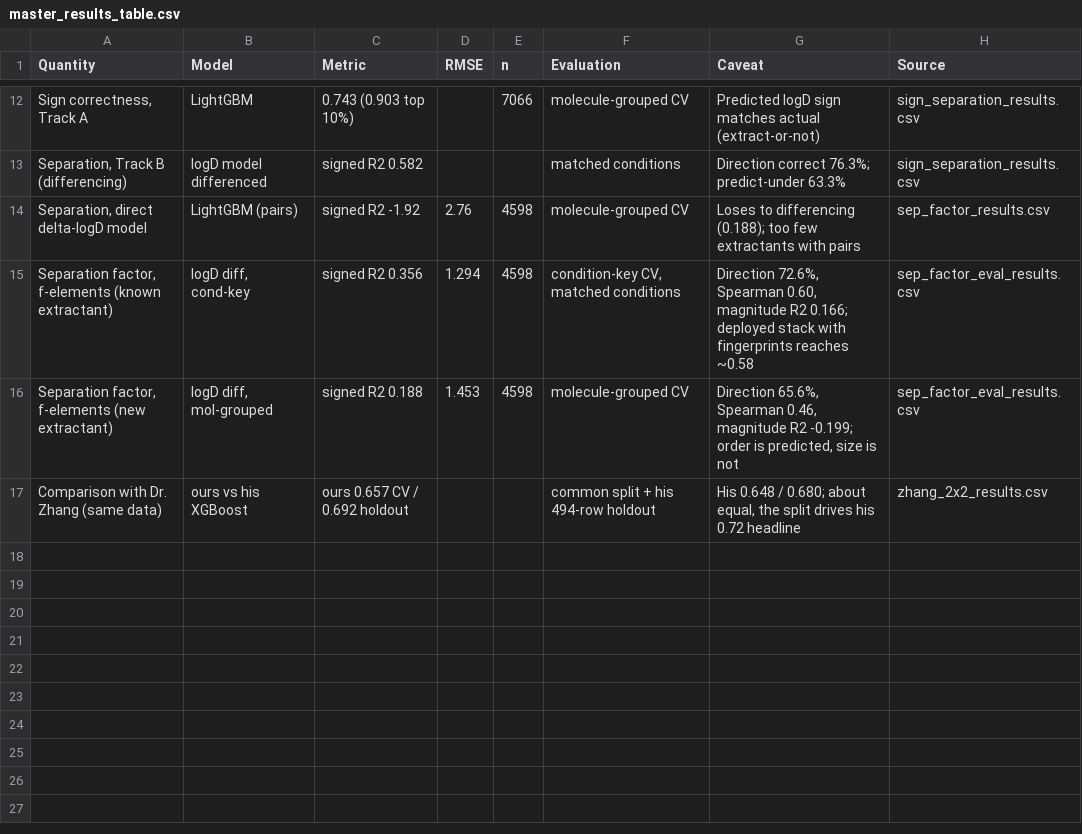
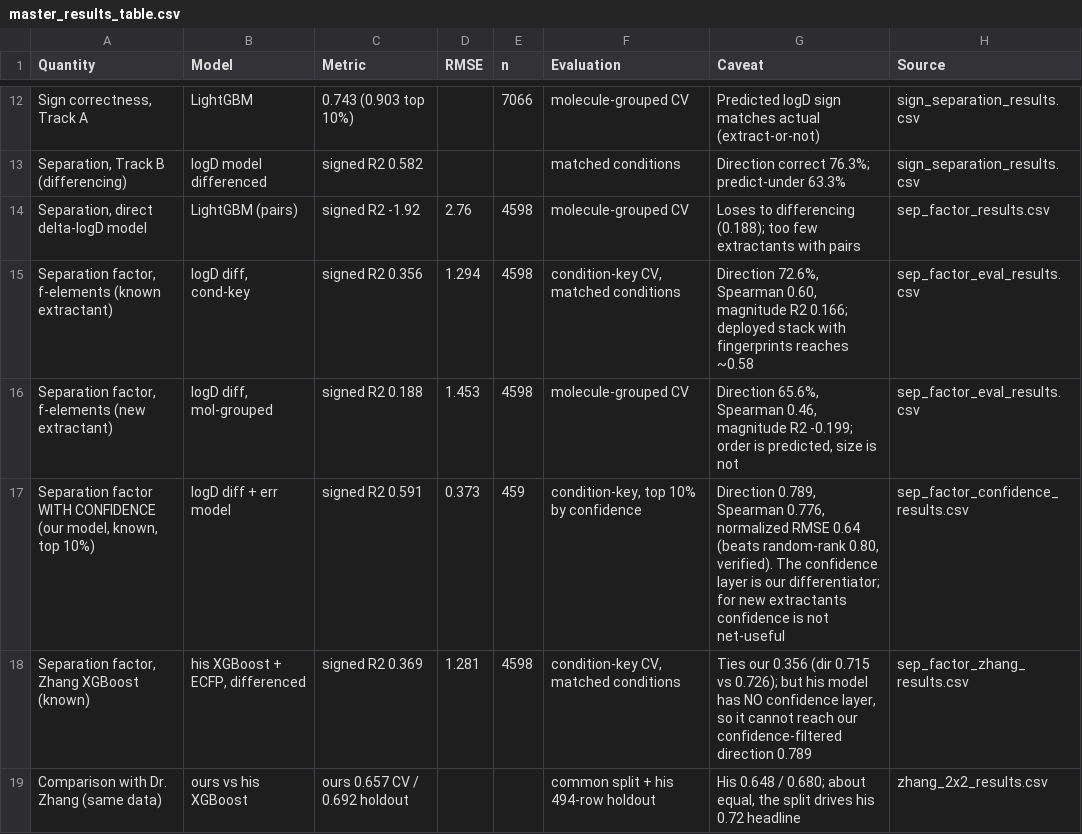
Before and after one commit to SkyEpstein/Machine-learning-to-separate-f-elements-2, a CSV file: results/master_results_table.csv, drawn as a sheet; only a part is shown, gaps mark what is left out; the diff names each change by its address in the sheet, - before the commit and + after, or states it on an @@ line.

```diff
--- a/results/master_results_table.csv
+++ b/results/master_results_table.csv
+row 17: Separation factor WITH CONFIDENCE (our model, known, top 10%) | logD diff + err model | signed R2 0.591 | 0.373 | 459 | condition-key, top 10% by confidence | Direction 0.789, Spearman 0.776, normalized RMSE 0.64 (beats random-rank 0.80, verified). The confidence layer is our differentiator; for new extractants confidence is not net-useful | sep_factor_confidence_results.csv
+row 18: Separation factor, Zhang XGBoost (known) | his XGBoost + ECFP, differenced | signed R2 0.369 | 1.281 | 4598 | condition-key CV, matched conditions | Ties our 0.356 (dir 0.715 vs 0.726); but his model has NO confidence layer, so it cannot reach our confidence-filtered direction 0.789 | sep_factor_zhang_results.csv
```
Also changed, not shown: 3 other files.
